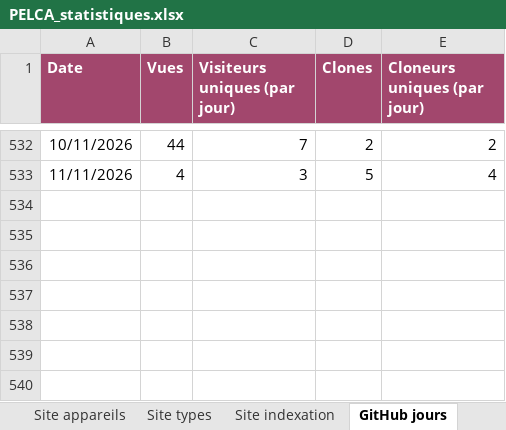
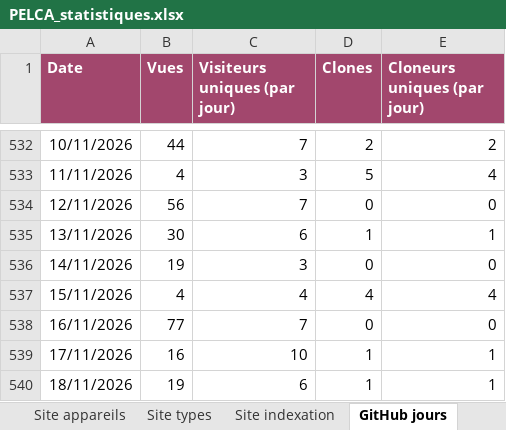
Before and after one commit to pelca-analytics/pelca-analytics.github.io, an Excel workbook: PELCA_statistiques.xlsx, sheet GitHub jours, drawn as a sheet; only a part is shown, gaps mark what is left out; values as stored, in another font and other column widths than the file's, no borders; table styles not drawn; the diff names each change by its address in the sheet, - before the commit and + after, or states it on an @@ line.

```diff
--- a/PELCA_statistiques.xlsx (sheet GitHub jours)
+++ b/PELCA_statistiques.xlsx (sheet GitHub jours)
+row 534: 12/11/2026 | 56 | 7 | 0 | 0
+row 535: 13/11/2026 | 30 | 6 | 1 | 1
+row 536: 14/11/2026 | 19 | 3 | 0 | 0
+row 537: 15/11/2026 | 4 | 4 | 4 | 4
+row 538: 16/11/2026 | 77 | 7 | 0 | 0
+row 539: 17/11/2026 | 16 | 10 | 1 | 1
+row 540: 18/11/2026 | 19 | 6 | 1 | 1
```
Also changed, not shown: sheet Site pays, sheet GitHub pages, sheet Site jours, sheet GitHub sources, sheet GitHub téléchargements, sheet Site indexation, 10 more sheets, 26 other files.
